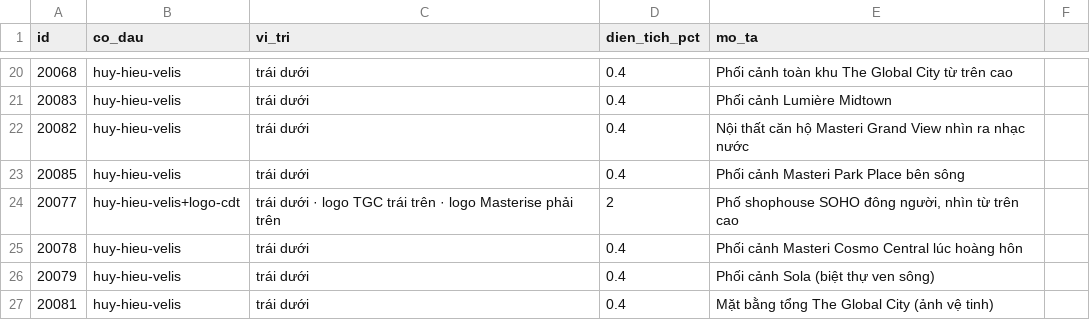
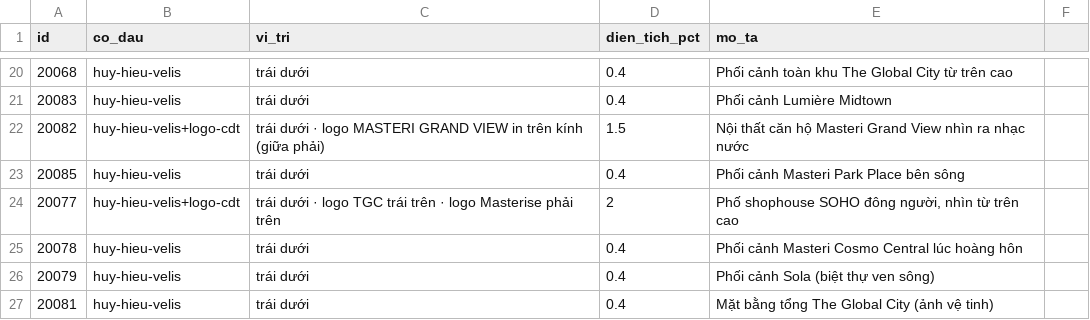
Before and after one commit to esvinlyvn/velis-theme, a CSV file: data/kiem-ke-anh-mat.csv, drawn as a sheet; only a part is shown, gaps mark what is left out.

```diff
--- a/data/kiem-ke-anh-mat.csv
+++ b/data/kiem-ke-anh-mat.csv
@@ -21,3 +21,3 @@ id;co_dau;vi_tri;dien_tich_pct;mo_ta
 20083;huy-hieu-velis;trái dưới;0.4;Phối cảnh Lumière Midtown
-20082;huy-hieu-velis;trái dưới;0.4;Nội thất căn hộ Masteri Grand View nhìn ra nhạc nước
+20082;huy-hieu-velis+logo-cdt;trái dưới · logo MASTERI GRAND VIEW in trên kính (giữa phải);1.5;Nội thất căn hộ Masteri Grand View nhìn ra nhạc nước
 20085;huy-hieu-velis;trái dưới;0.4;Phối cảnh Masteri Park Place bên sông
```
Also changed, not shown: 1 other file.
